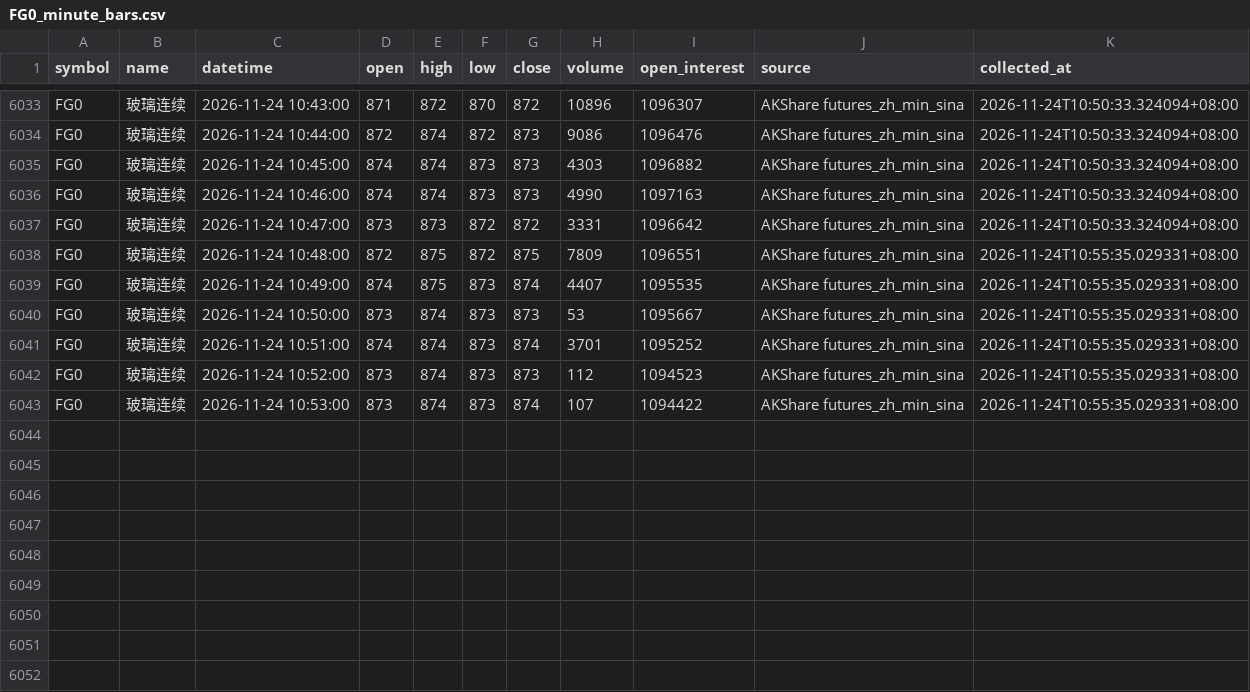
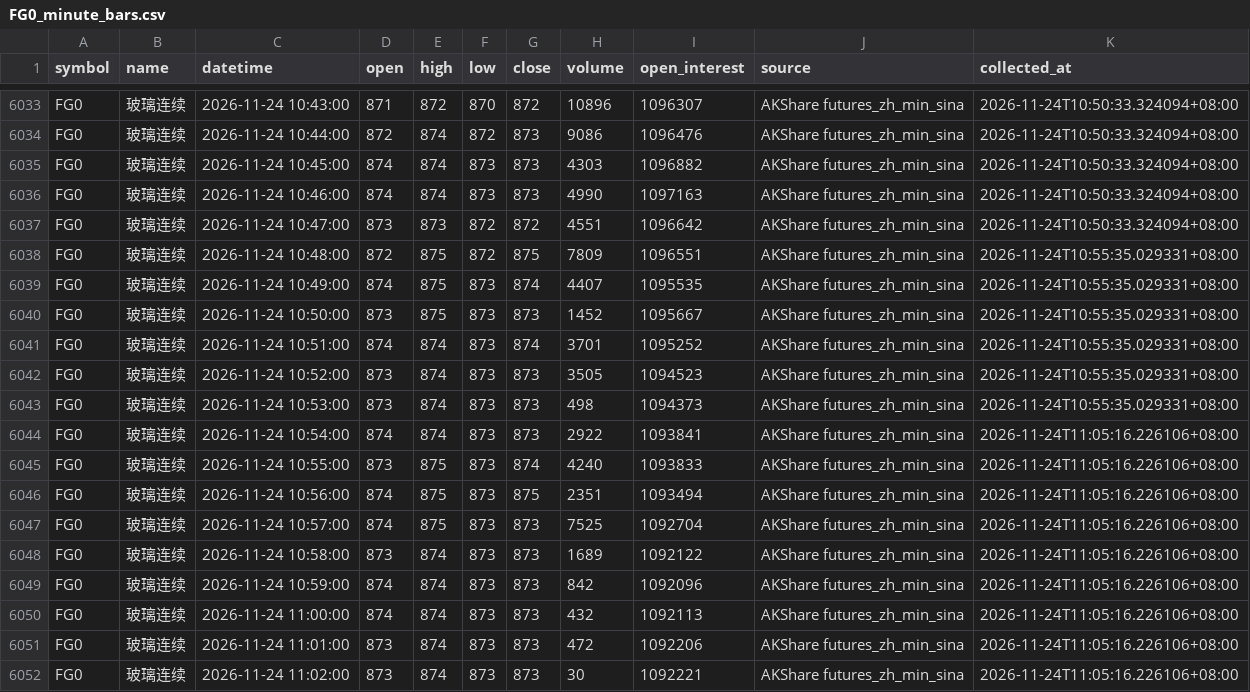
Before and after one commit to luckyjohnlucky/akshare-futures-data, a CSV file: output/FG0_minute_bars.csv, drawn as a sheet; only a part is shown, gaps mark what is left out.

```diff
--- a/output/FG0_minute_bars.csv
+++ b/output/FG0_minute_bars.csv
@@ -6036,8 +6036,17 @@ FG0,玻璃连续,2026-11-24 10:45:00,874,874,873,873,4303,1096882,AKShare future
 FG0,玻璃连续,2026-11-24 10:46:00,874,874,873,873,4990,1097163,AKShare futures_zh_min_sina,2026-11-24T10:50:33.324094+08:00
-FG0,玻璃连续,2026-11-24 10:47:00,873,873,872,872,3331,1096642,AKShare futures_zh_min_sina,2026-11-24T10:50:33.324094+08:00
+FG0,玻璃连续,2026-11-24 10:47:00,873,873,872,872,4551,1096642,AKShare futures_zh_min_sina,2026-11-24T10:50:33.324094+08:00
 FG0,玻璃连续,2026-11-24 10:48:00,872,875,872,875,7809,1096551,AKShare futures_zh_min_sina,2026-11-24T10:55:35.029331+08:00
 FG0,玻璃连续,2026-11-24 10:49:00,874,875,873,874,4407,1095535,AKShare futures_zh_min_sina,2026-11-24T10:55:35.029331+08:00
-FG0,玻璃连续,2026-11-24 10:50:00,873,874,873,873,53,1095667,AKShare futures_zh_min_sina,2026-11-24T10:55:35.029331+08:00
+FG0,玻璃连续,2026-11-24 10:50:00,873,875,873,873,1452,1095667,AKShare futures_zh_min_sina,2026-11-24T10:55:35.029331+08:00
 FG0,玻璃连续,2026-11-24 10:51:00,874,874,873,874,3701,1095252,AKShare futures_zh_min_sina,2026-11-24T10:55:35.029331+08:00
-FG0,玻璃连续,2026-11-24 10:52:00,873,874,873,873,112,1094523,AKShare futures_zh_min_sina,2026-11-24T10:55:35.029331+08:00
-FG0,玻璃连续,2026-11-24 10:53:00,873,874,873,874,107,1094422,AKShare futures_zh_min_sina,2026-11-24T10:55:35.029331+08:00
+FG0,玻璃连续,2026-11-24 10:52:00,873,874,873,873,3505,1094523,AKShare futures_zh_min_sina,2026-11-24T10:55:35.029331+08:00
+FG0,玻璃连续,2026-11-24 10:53:00,873,874,873,873,498,1094373,AKShare futures_zh_min_sina,2026-11-24T10:55:35.029331+08:00
+FG0,玻璃连续,2026-11-24 10:54:00,874,874,873,873,2922,1093841,AKShare futures_zh_min_sina,2026-11-24T11:05:16.226106+08:00
+FG0,玻璃连续,2026-11-24 10:55:00,873,875,873,874,4240,1093833,AKShare futures_zh_min_sina,2026-11-24T11:05:16.226106+08:00
+FG0,玻璃连续,2026-11-24 10:56:00,874,875,873,875,2351,1093494,AKShare futures_zh_min_sina,2026-11-24T11:05:16.226106+08:00
+FG0,玻璃连续,2026-11-24 10:57:00,874,875,873,873,7525,1092704,AKShare futures_zh_min_sina,2026-11-24T11:05:16.226106+08:00
+FG0,玻璃连续,2026-11-24 10:58:00,873,874,873,873,1689,1092122,AKShare futures_zh_min_sina,2026-11-24T11:05:16.226106+08:00
+FG0,玻璃连续,2026-11-24 10:59:00,874,874,873,873,842,1092096,AKShare futures_zh_min_sina,2026-11-24T11:05:16.226106+08:00
+FG0,玻璃连续,2026-11-24 11:00:00,874,874,873,873,432,1092113,AKShare futures_zh_min_sina,2026-11-24T11:05:16.226106+08:00
+FG0,玻璃连续,2026-11-24 11:01:00,873,874,873,873,472,1092206,AKShare futures_zh_min_sina,2026-11-24T11:05:16.226106+08:00
+FG0,玻璃连续,2026-11-24 11:02:00,873,874,873,873,30,1092221,AKShare futures_zh_min_sina,2026-11-24T11:05:16.226106+08:00
```
